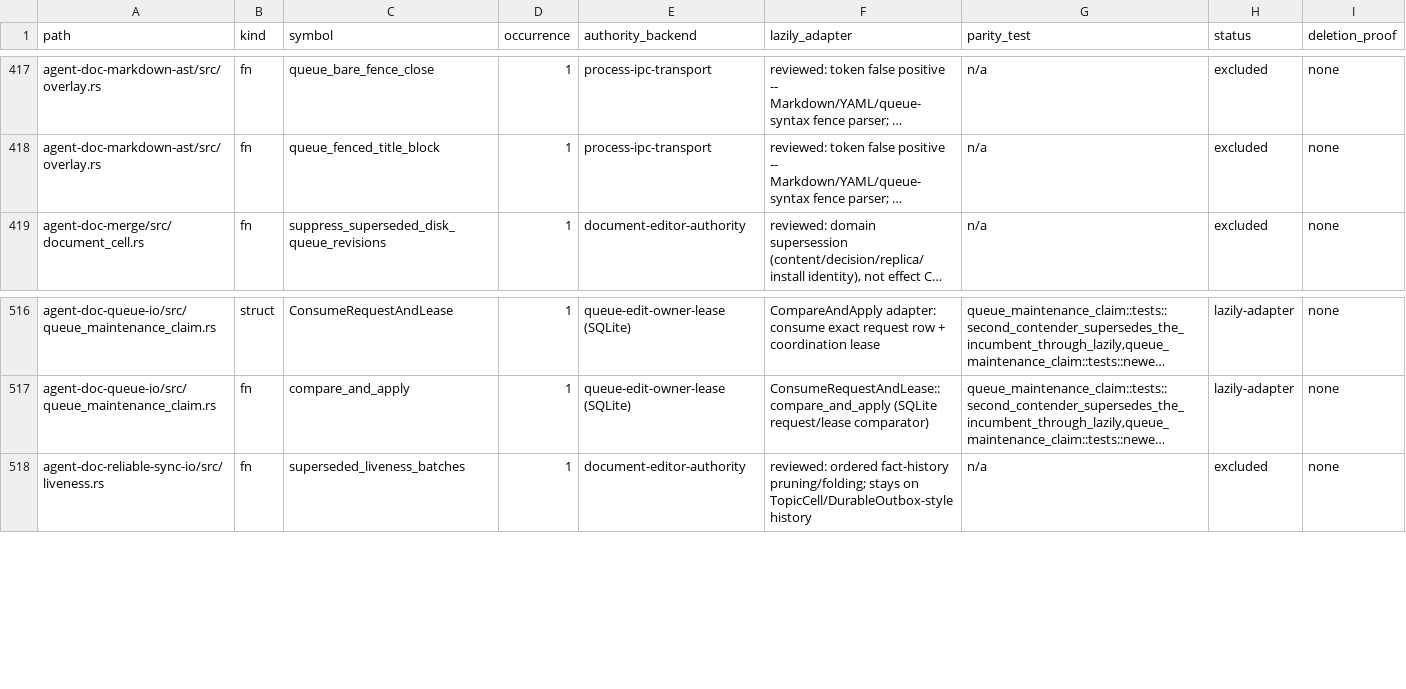
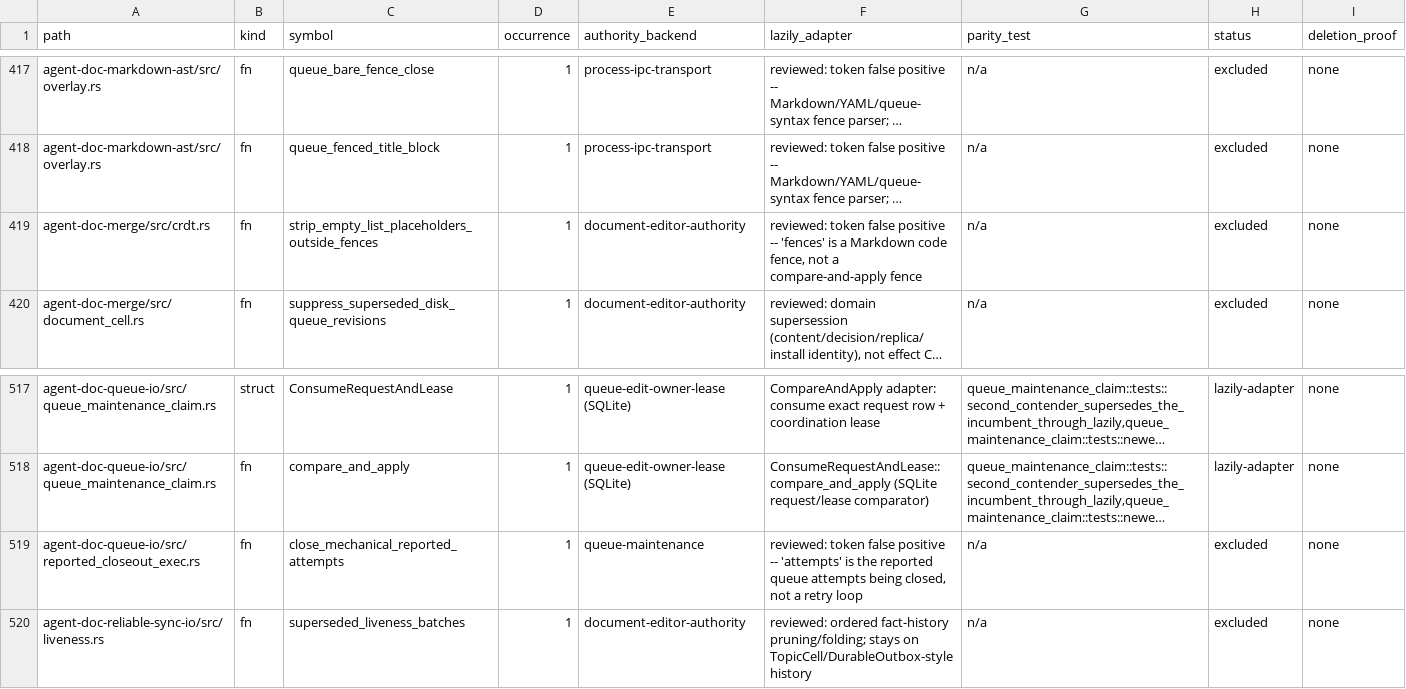
Before and after one commit to btakita/agent-doc, a TSV file: tasks/agent-doc/lazily-cas-callsite-ledger.tsv, drawn as a sheet; only a part is shown, gaps mark what is left out; long unchanged cells end in …; the diff names each change by its address in the sheet, - before the commit and + after, or states it on an @@ line.

Commit message:
docs(ledger): record two token false positives
Markdown fences and reported queue attempts are not compare-and-apply retries.

```diff
--- a/tasks/agent-doc/lazily-cas-callsite-ledger.tsv
+++ b/tasks/agent-doc/lazily-cas-callsite-ledger.tsv
+row 419: agent-doc-merge/src/crdt.rs | fn | strip_empty_list_placeholders_outside_fences | 1 | document-editor-authority | reviewed: token false positive -- 'fences' is a Markdown code fence, not a compare-and-apply fence | n/a | excluded | none
+row 519: agent-doc-queue-io/src/reported_closeout_exec.rs | fn | close_mechanical_reported_attempts | 1 | queue-maintenance | reviewed: token false positive -- 'attempts' is the reported queue attempts being closed, not a retry loop | n/a | excluded | none
```
